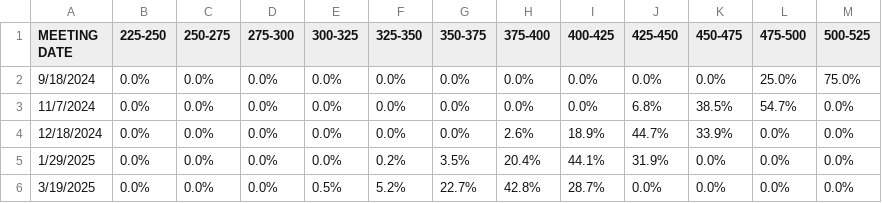
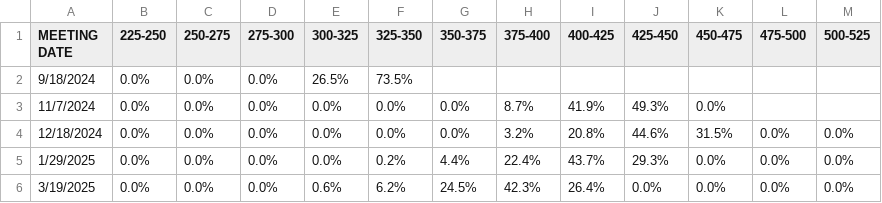
Before and after one commit to FedericoBohl/DatArg-2.0, a CSV file: fed_rate_data.csv, drawn as a sheet; only a part is shown; the diff covers the shown part only.

```diff
--- a/fed_rate_data.csv
+++ b/fed_rate_data.csv
@@ -1,6 +1,6 @@
 MEETING DATE,225-250,250-275,275-300,300-325,325-350,350-375,375-400,400-425,425-450,450-475,475-500,500-525
-9/18/2024,0.0%,0.0%,0.0%,0.0%,0.0%,0.0%,0.0%,0.0%,0.0%,0.0%,25.0%,75.0%
-11/7/2024,0.0%,0.0%,0.0%,0.0%,0.0%,0.0%,0.0%,0.0%,6.8%,38.5%,54.7%,0.0%
-12/18/2024,0.0%,0.0%,0.0%,0.0%,0.0%,0.0%,2.6%,18.9%,44.7%,33.9%,0.0%,0.0%
-1/29/2025,0.0%,0.0%,0.0%,0.0%,0.2%,3.5%,20.4%,44.1%,31.9%,0.0%,0.0%,0.0%
-3/19/2025,0.0%,0.0%,0.0%,0.5%,5.2%,22.7%,42.8%,28.7%,0.0%,0.0%,0.0%,0.0%
+9/18/2024,0.0%,0.0%,0.0%,26.5%,73.5%,,,,,,,
+11/7/2024,0.0%,0.0%,0.0%,0.0%,0.0%,0.0%,8.7%,41.9%,49.3%,0.0%,,
+12/18/2024,0.0%,0.0%,0.0%,0.0%,0.0%,0.0%,3.2%,20.8%,44.6%,31.5%,0.0%,0.0%
+1/29/2025,0.0%,0.0%,0.0%,0.0%,0.2%,4.4%,22.4%,43.7%,29.3%,0.0%,0.0%,0.0%
+3/19/2025,0.0%,0.0%,0.0%,0.6%,6.2%,24.5%,42.3%,26.4%,0.0%,0.0%,0.0%,0.0%
```
Also changed, not shown: 29 edited cells elsewhere in this file, 2 other files.
